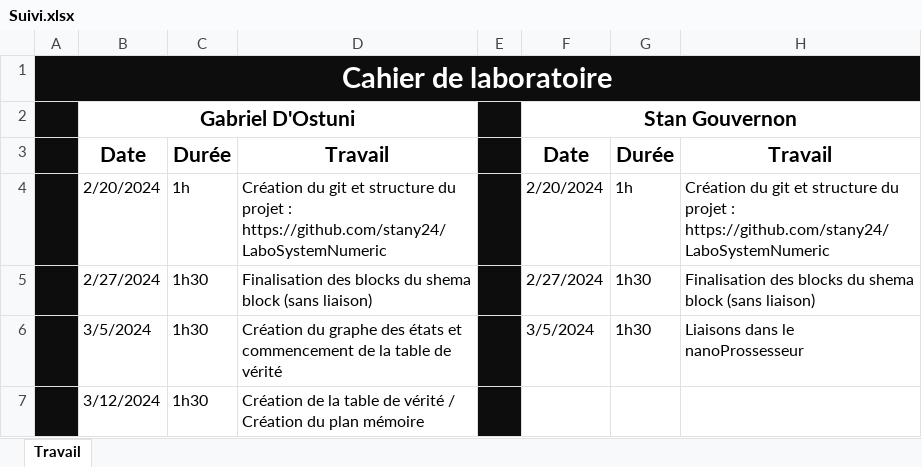
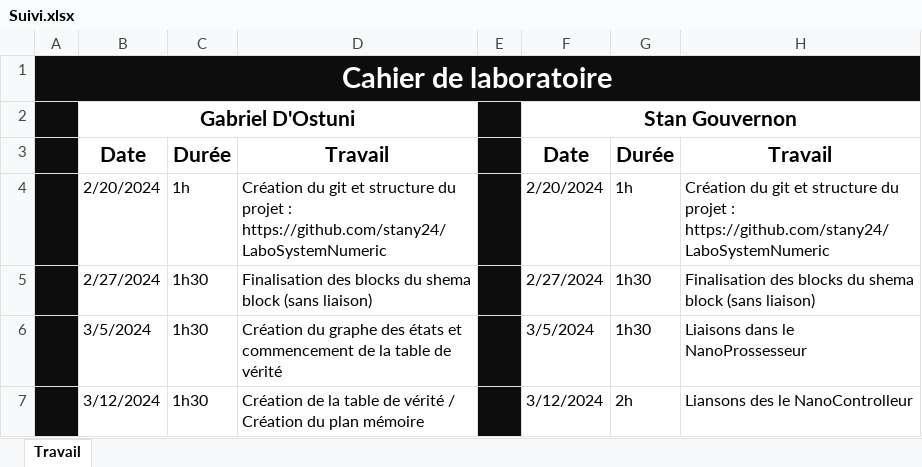
Before and after one commit to stany24/LaboSystemNumeric, an Excel workbook: Suivi.xlsx, sheet Travail, drawn as a sheet; values as stored, in another font and other column widths than the file's, no borders; the diff names each change by its address in the sheet, - before the commit and + after, or states it on an @@ line.

Commit message:
updated suivi

```diff
--- a/Suivi.xlsx (sheet Travail)
+++ b/Suivi.xlsx (sheet Travail)
-H6: Liaisons dans le nanoProssesseur
+H6: Liaisons dans le NanoProssesseur
-F7: (empty)
+F7: 3/12/2024
-G7: (empty)
+G7: 2h
-H7: (empty)
+H7: Liansons des le NanoControlleur
```
